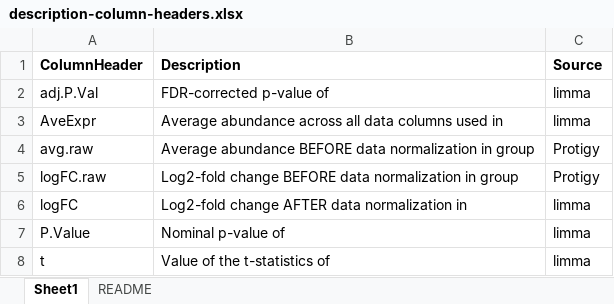
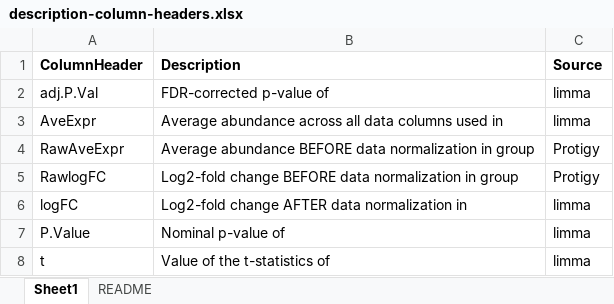
Before and after one commit to broadinstitute/protigy, an Excel workbook: docs/description-column-headers.xlsx, sheet Sheet1, drawn as a sheet; only a part is shown; values as stored, in another font and other column widths than the file's, no borders; the diff names each change by its address in the sheet, - before the commit and + after, or states it on an @@ line.

```diff
--- a/docs/description-column-headers.xlsx (sheet Sheet1)
+++ b/docs/description-column-headers.xlsx (sheet Sheet1)
-A4 (ColumnHeader): avg.raw
+A4 (ColumnHeader): RawAveExpr
-A5 (ColumnHeader): logFC.raw
+A5 (ColumnHeader): RawlogFC
```
Also changed, not shown: 2 other files.
